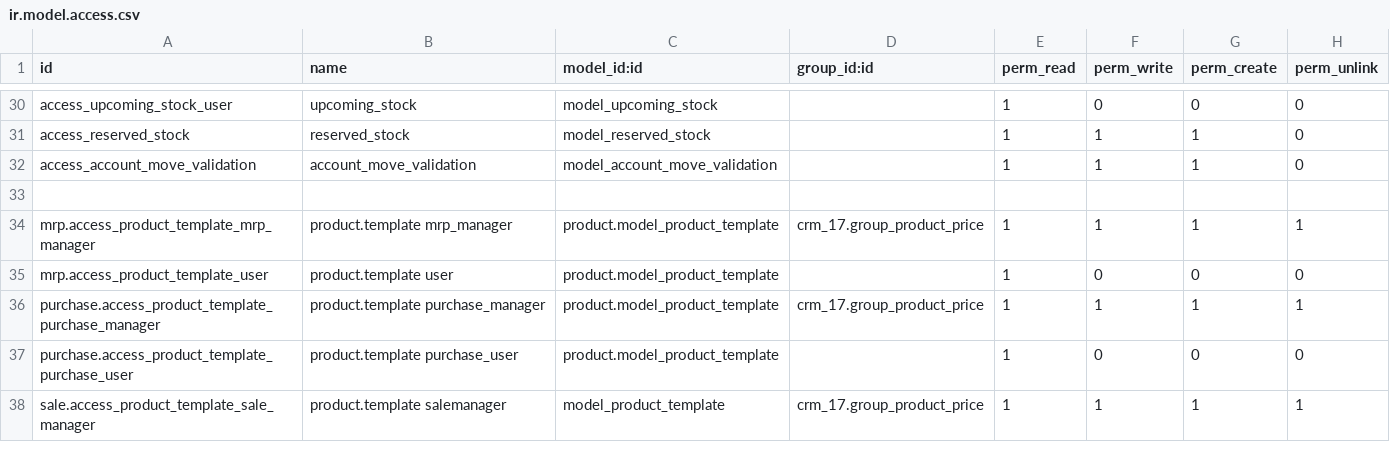
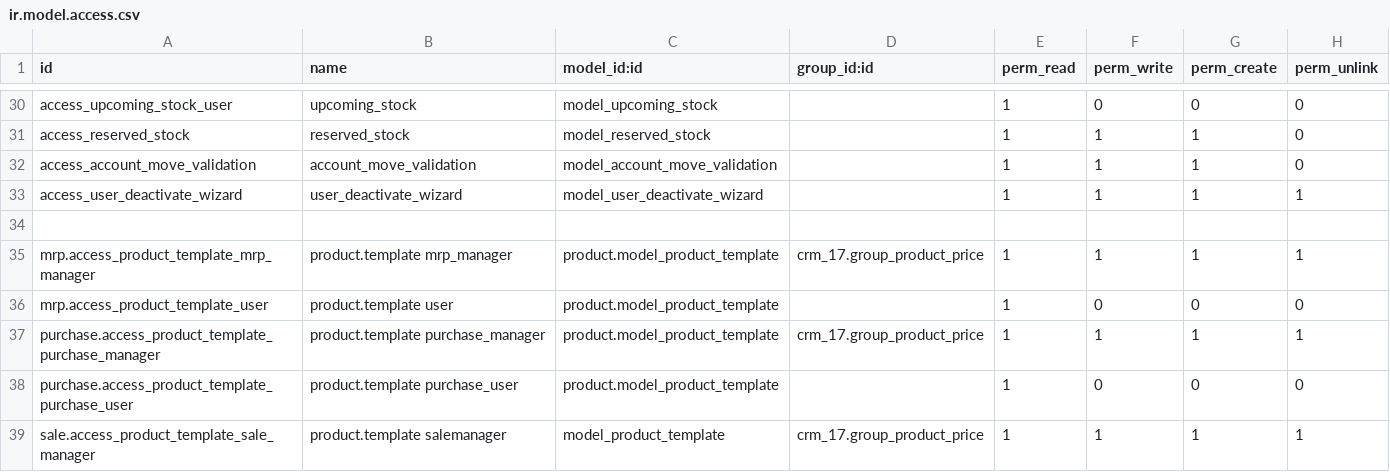
Before and after one commit to diptisahu999/Solitechsolar, a CSV file: crm_17/security/ir.model.access.csv, drawn as a sheet; only a part is shown, gaps mark what is left out; the diff names each change by its address in the sheet, - before the commit and + after, or states it on an @@ line.

Commit message:
add a delete page for deactivation the user

```diff
--- a/crm_17/security/ir.model.access.csv
+++ b/crm_17/security/ir.model.access.csv
+row 33: access_user_deactivate_wizard | user_deactivate_wizard | model_user_deactivate_wizard |  | 1 | 1 | 1 | 1
```
Also changed, not shown: 5 other files.
